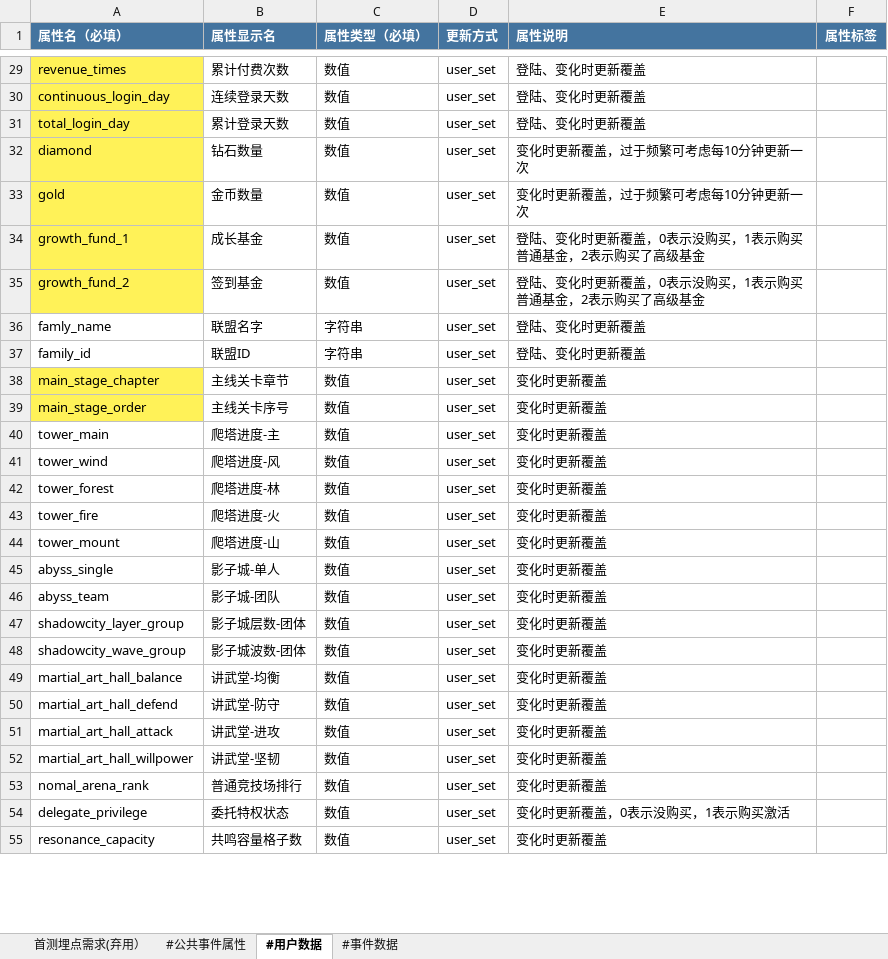
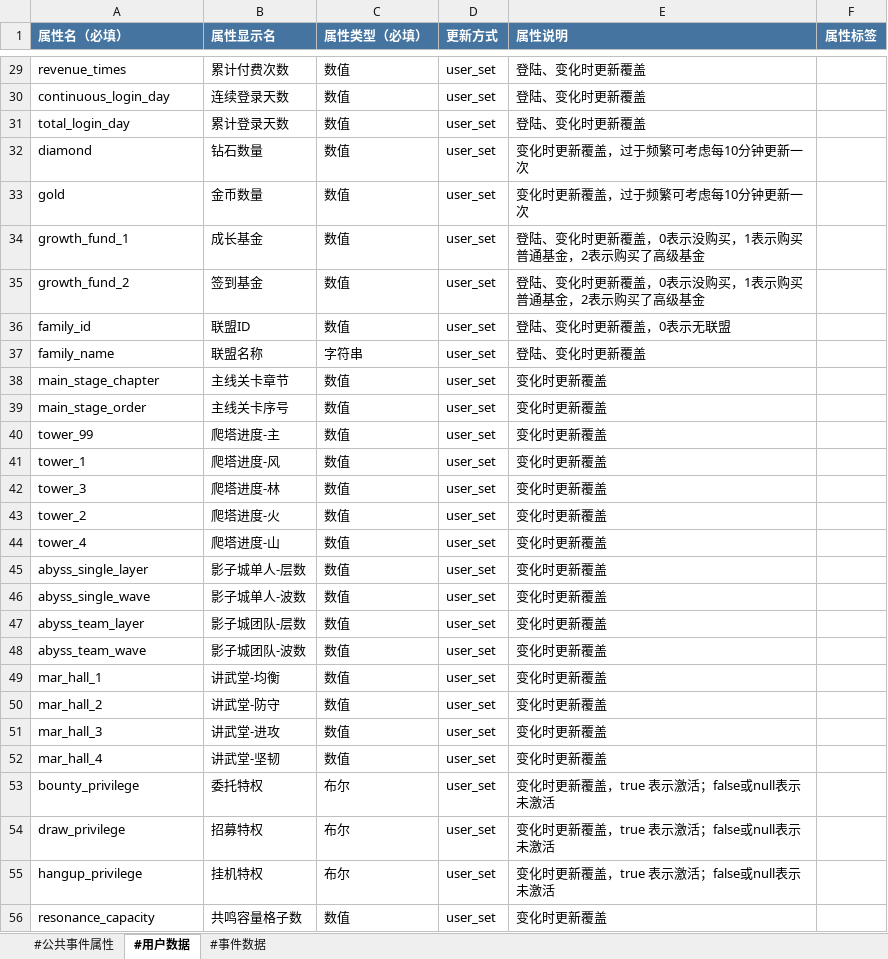
Before and after one commit to suweisheng/Little, an Excel workbook: td_check/K1埋点.xlsx, sheet #用户数据, drawn as a sheet; only a part is shown, gaps mark what is left out; values as stored, in another font and other column widths than the file's, no borders; removed rows and columns are numbered as before the commit, all else as after; the diff covers the shown part only; the diff names each change by its address in the sheet, - before the commit and + after, or states it on an @@ line.

```diff
--- a/td_check/K1埋点.xlsx (sheet #用户数据)
+++ b/td_check/K1埋点.xlsx (sheet #用户数据)
-sheet tab: 首测埋点需求(弃用）
-A29:A35 fill: #FFF258
+A29:A35 fill: none
-row 36: famly_name | 联盟名字 | 字符串 | user_set | 登陆、变化时更新覆盖
-C36 (属性类型（必填）): 字符串
+C36 (属性类型（必填）): 数值
-E36 (属性说明): 登陆、变化时更新覆盖
+E36 (属性说明): 登陆、变化时更新覆盖，0表示无联盟
+row 37: family_name | 联盟名称 | 字符串 | user_set | 登陆、变化时更新覆盖
-A38:A39 fill: #FFF258
+A38:A39 fill: none
-A40 (属性名（必填）): tower_main
+A40 (属性名（必填）): tower_99
-A41 (属性名（必填）): tower_wind
+A41 (属性名（必填）): tower_1
-A42 (属性名（必填）): tower_forest
+A42 (属性名（必填）): tower_3
-A43 (属性名（必填）): tower_fire
+A43 (属性名（必填）): tower_2
-A44 (属性名（必填）): tower_mount
+A44 (属性名（必填）): tower_4
-A45 (属性名（必填）): abyss_single
+A45 (属性名（必填）): abyss_single_layer
-B45 (属性显示名): 影子城-单人
+B45 (属性显示名): 影子城单人-层数
-A46 (属性名（必填）): abyss_team
+A46 (属性名（必填）): abyss_single_wave
-B46 (属性显示名): 影子城-团队
+B46 (属性显示名): 影子城单人-波数
-A47 (属性名（必填）): shadowcity_layer_group
+A47 (属性名（必填）): abyss_team_layer
-B47 (属性显示名): 影子城层数-团体
+B47 (属性显示名): 影子城团队-层数
-A48 (属性名（必填）): shadowcity_wave_group
+A48 (属性名（必填）): abyss_team_wave
-B48 (属性显示名): 影子城波数-团体
+B48 (属性显示名): 影子城团队-波数
-A49 (属性名（必填）): martial_art_hall_balance
+A49 (属性名（必填）): mar_hall_1
-A50 (属性名（必填）): martial_art_hall_defend
+A50 (属性名（必填）): mar_hall_2
-A51 (属性名（必填）): martial_art_hall_attack
+A51 (属性名（必填）): mar_hall_3
-A52 (属性名（必填）): martial_art_hall_willpower
+A52 (属性名（必填）): mar_hall_4
-row 53: nomal_arena_rank | 普通竞技场排行 | 数值 | user_set | 变化时更新覆盖
-row 54: delegate_privilege | 委托特权状态 | 数值 | user_set | 变化时更新覆盖，0表示没购买，1表示购买激活
+row 53: bounty_privilege | 委托特权 | 布尔 | user_set | 变化时更新覆盖，true 表示激活；false或null表示未激活
+row 54: draw_privilege | 招募特权 | 布尔 | user_set | 变化时更新覆盖，true 表示激活；false或null表示未激活
+row 55: hangup_privilege | 挂机特权 | 布尔 | user_set | 变化时更新覆盖，true 表示激活；false或null表示未激活
```
Also changed, not shown: 5 added rows, 2 edited cells and cell formats elsewhere in this sheet, sheet #事件数据, sheet #公共事件属性, 5 other files.
